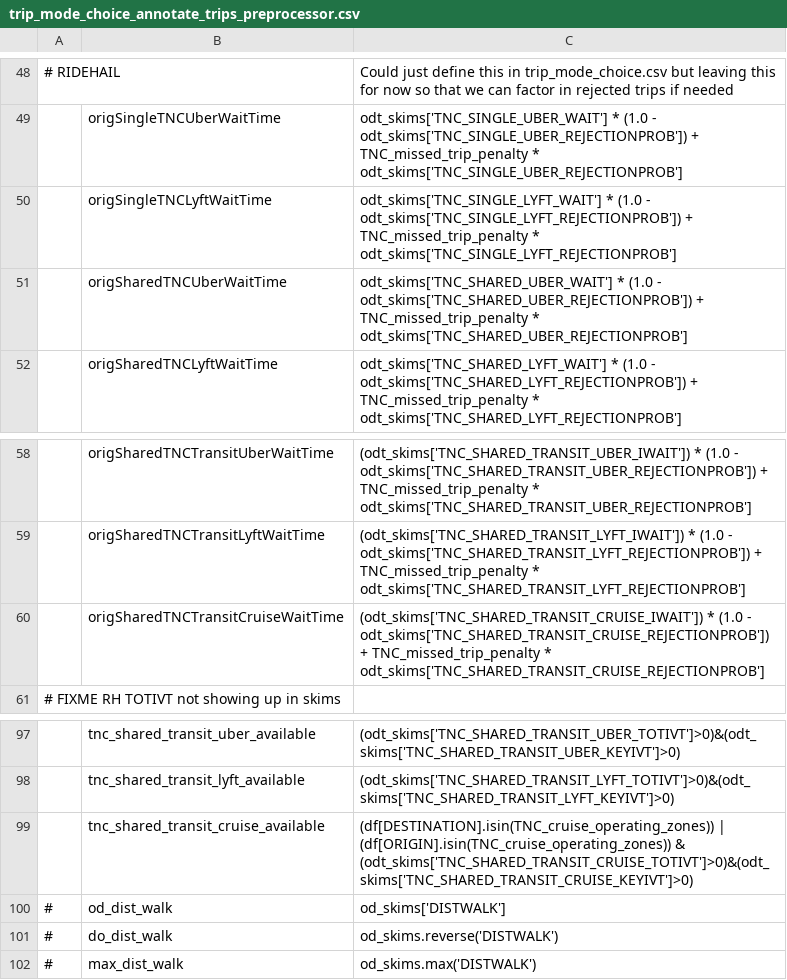
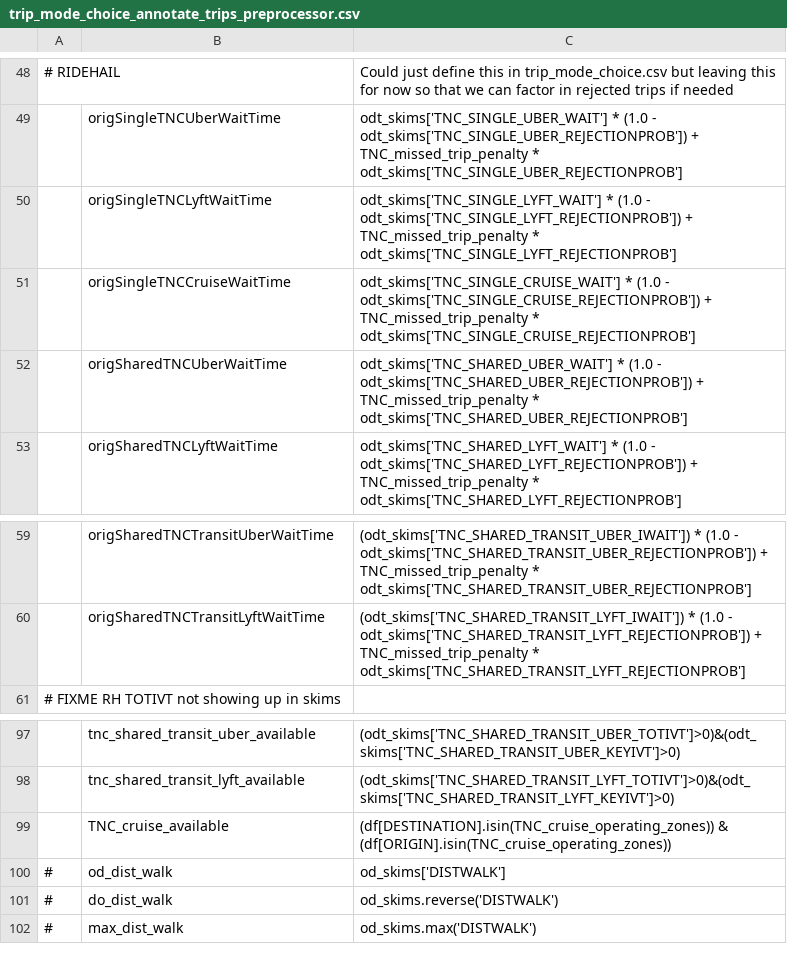
Before and after one commit to LBNL-UCB-STI/activitysim-configs-sfbay, a CSV file: configs/trip_mode_choice_annotate_trips_preprocessor.csv, drawn as a sheet; only a part is shown, gaps mark what is left out; removed rows and columns are numbered as before the commit, all else as after; the diff names each change by its address in the sheet, - before the commit and + after, or states it on an @@ line.

```diff
--- a/configs/trip_mode_choice_annotate_trips_preprocessor.csv
+++ b/configs/trip_mode_choice_annotate_trips_preprocessor.csv
+row 51:  | origSingleTNCCruiseWaitTime | odt_skims['TNC_SINGLE_CRUISE_WAIT'] * (1.0 - odt_skims['TNC_SINGLE_CRUISE_REJECTIONPROB']) + TNC_missed_trip_penalty * odt_skims['TNC_SINGLE_CRUISE_REJECTIONPROB']
-row 60:  | origSharedTNCTransitCruiseWaitTime | (odt_skims['TNC_SHARED_TRANSIT_CRUISE_IWAIT']) * (1.0 - odt_skims['TNC_SHARED_TRANSIT_CRUISE_REJECTIONPROB']) + TNC_missed_trip_penalty * odt_skims['TNC_SHARED_TRANSIT_CRUISE_REJECTIONPROB']
-row 99:  | tnc_shared_transit_cruise_available | (df[DESTINATION].isin(TNC_cruise_operating_zones)) | (df[ORIGIN].isin(TNC_cruise_operating_zones)) & (odt_skims['TNC_SHARED_TRANSIT_CRUISE_TOTIVT']>0)&(odt_skims['TNC_SHARED_TRANSIT_CRUISE_KEYIVT']>0)
+row 99:  | TNC_cruise_available | (df[DESTINATION].isin(TNC_cruise_operating_zones)) & (df[ORIGIN].isin(TNC_cruise_operating_zones))
```
Also changed, not shown: configs/tour_mode_choice.csv, configs/tour_mode_choice_annotate_choosers_preprocessor.csv, 3 other files.
